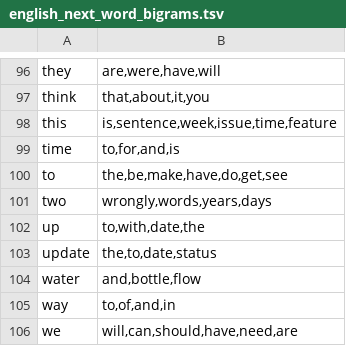
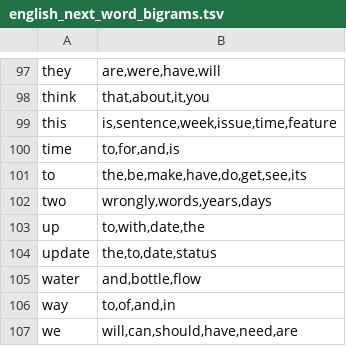
Before and after one commit to 1quachuoi9vang/openkey-thanghoang, a TSV file: shared-data/english_next_word_bigrams.tsv, drawn as a sheet; only a part is shown, gaps mark what is left out; the diff covers the shown part only.

```diff
--- a/shared-data/english_next_word_bigrams.tsv
+++ b/shared-data/english_next_word_bigrams.tsv
@@ -99,3 +100,3 @@ this	is,sentence,week,issue,time,feature
 time	to,for,and,is
-to	the,be,make,have,do,get,see
+to	the,be,make,have,do,get,see,its
 two	wrongly,words,years,days
```
Also changed, not shown: 1 added row and 4 edited cells elsewhere in this file, shared-data/english_words.tsv, shared-data/vietnamese_compound_bigrams.tsv, 24 other files.
